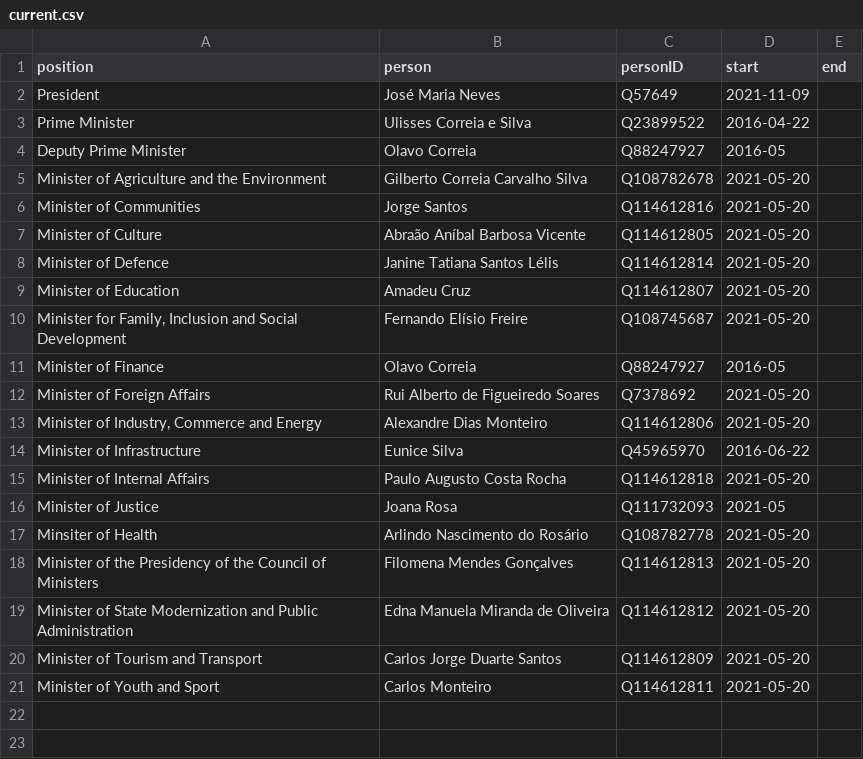
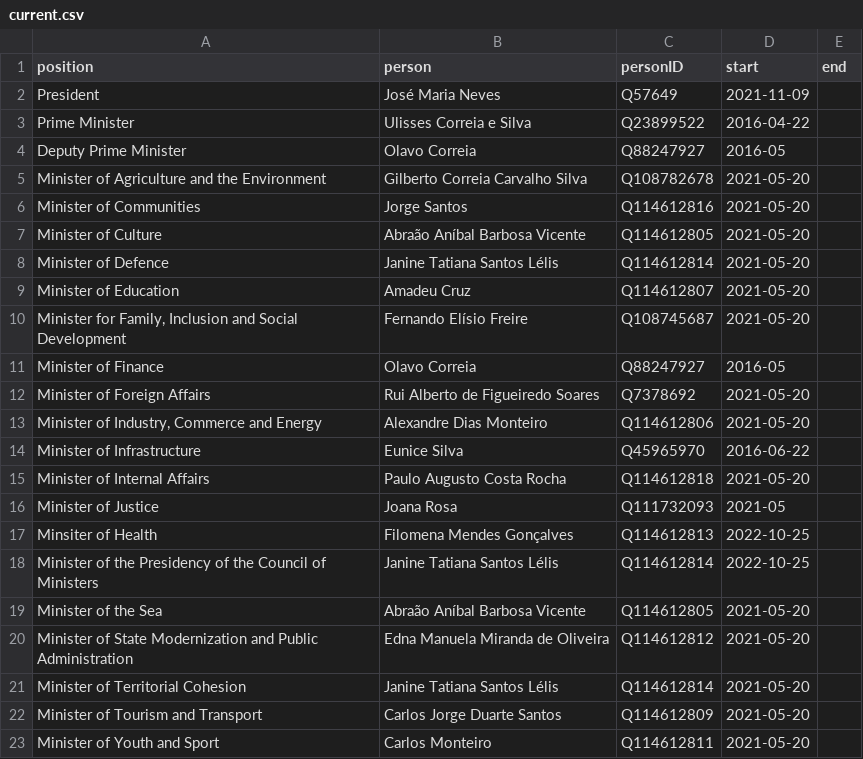
Before and after one commit to every-politician-scrapers/cabo-verde, a CSV file: html/current.csv, drawn as a sheet.

```diff
--- a/html/current.csv
+++ b/html/current.csv
@@ -16,5 +16,7 @@ Minister of Internal Affairs,Paulo Augusto Costa Rocha,Q114612818,2021-05-20,
 Minister of Justice,Joana Rosa,Q111732093,2021-05,
-Minsiter of Health,Arlindo Nascimento do Rosário,Q108782778,2021-05-20,
-Minister of the Presidency of the Council of Ministers,Filomena Mendes Gonçalves,Q114612813,2021-05-20,
+Minsiter of Health,Filomena Mendes Gonçalves,Q114612813,2022-10-25,
+Minister of the Presidency of the Council of Ministers,Janine Tatiana Santos Lélis,Q114612814,2022-10-25,
+Minister of the Sea,Abraão Aníbal Barbosa Vicente,Q114612805,2021-05-20,
 Minister of State Modernization and Public Administration,Edna Manuela Miranda de Oliveira,Q114612812,2021-05-20,
+Minister of Territorial Cohesion,Janine Tatiana Santos Lélis,Q114612814,2021-05-20,
 Minister of Tourism and Transport,Carlos Jorge Duarte Santos,Q114612809,2021-05-20,
```
Also changed, not shown: html/holders21.csv, html/positions.csv, 2 other files.
